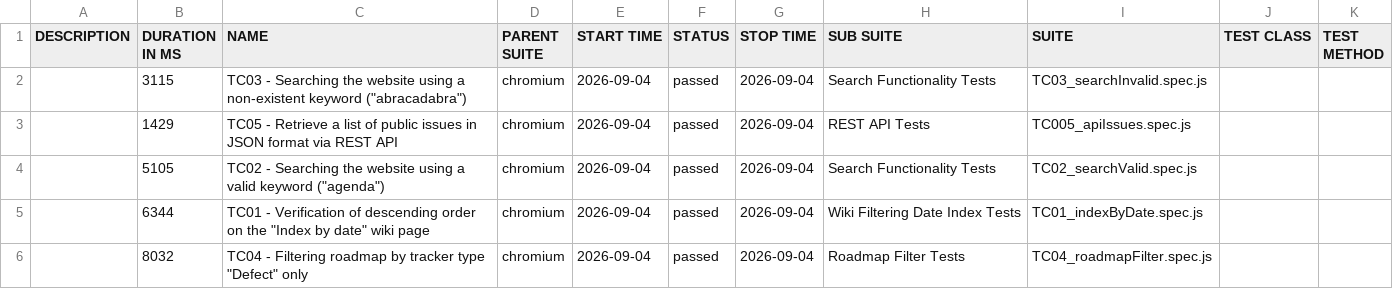
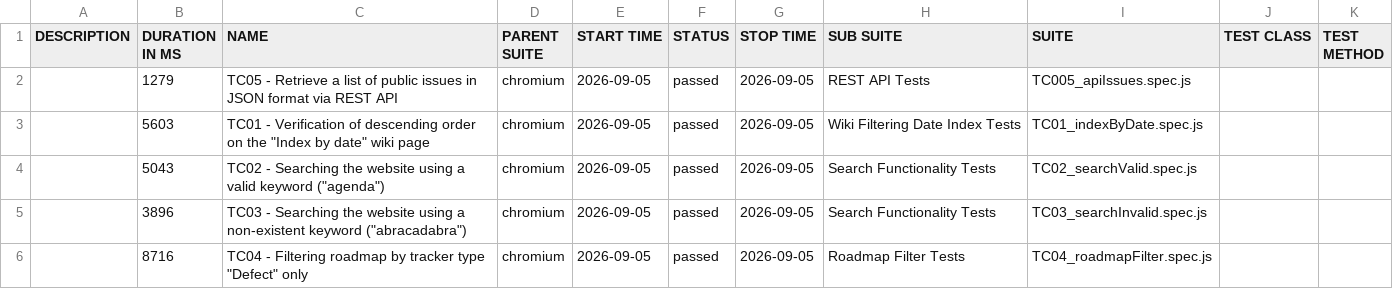
Before and after one commit to VoloshynVolodymyr/redmine-playwright-tests, a CSV file: data/suites.csv, drawn as a sheet.

```diff
--- a/data/suites.csv
+++ b/data/suites.csv
@@ -1,6 +1,6 @@
 "DESCRIPTION","DURATION IN MS","NAME","PARENT SUITE","START TIME","STATUS","STOP TIME","SUB SUITE","SUITE","TEST CLASS","TEST METHOD"
-"","3115","TC03 - Searching the website using a non-existent keyword (""abracadabra"")","chromium","2026-09-04","passed","2026-09-04","Search Functionality Tests","TC03_searchInvalid.spec.js","",""
-"","1429","TC05 - Retrieve a list of public issues in JSON format via REST API","chromium","2026-09-04","passed","2026-09-04","REST API Tests","TC005_apiIssues.spec.js","",""
-"","5105","TC02 - Searching the website using a valid keyword (""agenda"")","chromium","2026-09-04","passed","2026-09-04","Search Functionality Tests","TC02_searchValid.spec.js","",""
-"","6344","TC01 - Verification of descending order on the ""Index by date"" wiki page","chromium","2026-09-04","passed","2026-09-04","Wiki Filtering Date Index Tests","TC01_indexByDate.spec.js","",""
-"","8032","TC04 - Filtering roadmap by tracker type ""Defect"" only","chromium","2026-09-04","passed","2026-09-04","Roadmap Filter Tests","TC04_roadmapFilter.spec.js","",""
+"","1279","TC05 - Retrieve a list of public issues in JSON format via REST API","chromium","2026-09-05","passed","2026-09-05","REST API Tests","TC005_apiIssues.spec.js","",""
+"","5603","TC01 - Verification of descending order on the ""Index by date"" wiki page","chromium","2026-09-05","passed","2026-09-05","Wiki Filtering Date Index Tests","TC01_indexByDate.spec.js","",""
+"","5043","TC02 - Searching the website using a valid keyword (""agenda"")","chromium","2026-09-05","passed","2026-09-05","Search Functionality Tests","TC02_searchValid.spec.js","",""
+"","3896","TC03 - Searching the website using a non-existent keyword (""abracadabra"")","chromium","2026-09-05","passed","2026-09-05","Search Functionality Tests","TC03_searchInvalid.spec.js","",""
+"","8716","TC04 - Filtering roadmap by tracker type ""Defect"" only","chromium","2026-09-05","passed","2026-09-05","Roadmap Filter Tests","TC04_roadmapFilter.spec.js","",""
```
Also changed, not shown: 23 other files.
